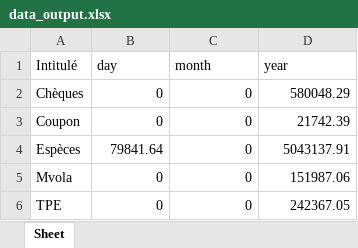
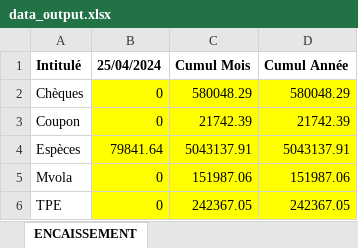
Before and after one commit to Group-ITDevSuccess/Etat-FARMANTSIKA, an Excel workbook: data_output.xlsx, sheet ENCAISSEMENT, drawn as a sheet; values as stored, in another font and other column widths than the file's, no borders; the diff names each change by its address in the sheet, - before the commit and + after, or states it on an @@ line.

```diff
--- a/data_output.xlsx (sheet ENCAISSEMENT)
+++ b/data_output.xlsx (sheet ENCAISSEMENT)
-sheet tab: Sheet
+sheet tab: ENCAISSEMENT
-A1:D1 bold: off
+A1:D1 bold: on
-B1: day
+B1: 25/04/2024
-C1: month
+C1: Cumul Mois
-D1: year
+D1: Cumul Année
-B2:D6 fill: none
+B2:D6 fill: #FFFF00
-C2 (Cumul Mois): 0
+C2 (Cumul Mois): 580048.29
-C3 (Cumul Mois): 0
+C3 (Cumul Mois): 21742.39
-C4 (Cumul Mois): 0
+C4 (Cumul Mois): 5043137.91
-C5 (Cumul Mois): 0
+C5 (Cumul Mois): 151987.06
-C6 (Cumul Mois): 0
+C6 (Cumul Mois): 242367.05
```
Also changed, not shown: 5 other files.
